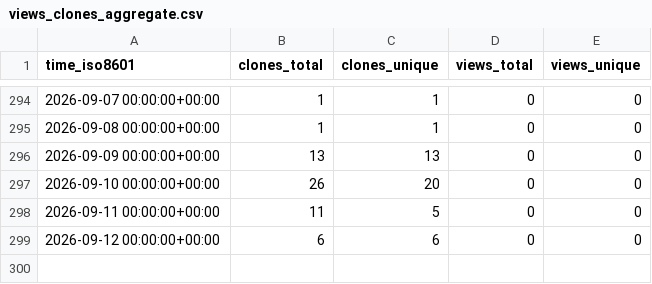
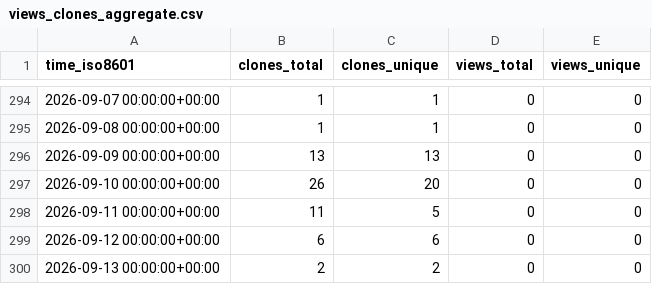
Before and after one commit to abhijit-ubale/federated-ml-framework, a CSV file: abhijit-ubale/federated-ml-framework/ghrs-data/views_clones_aggregate.csv, drawn as a sheet; only a part is shown, gaps mark what is left out; the diff names each change by its address in the sheet, - before the commit and + after, or states it on an @@ line.

```diff
--- a/abhijit-ubale/federated-ml-framework/ghrs-data/views_clones_aggregate.csv
+++ b/abhijit-ubale/federated-ml-framework/ghrs-data/views_clones_aggregate.csv
+row 300: 2026-09-13 00:00:00+00:00 | 2 | 2 | 0 | 0
```
Also changed, not shown: 1 other file.
